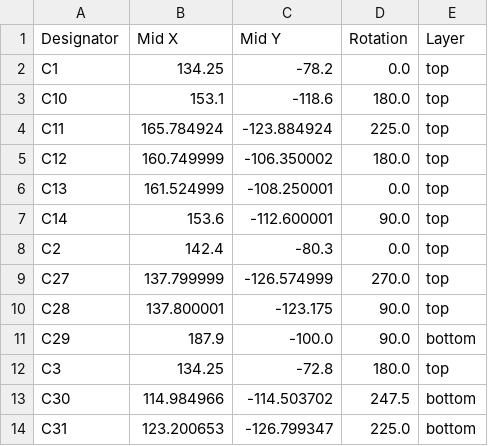
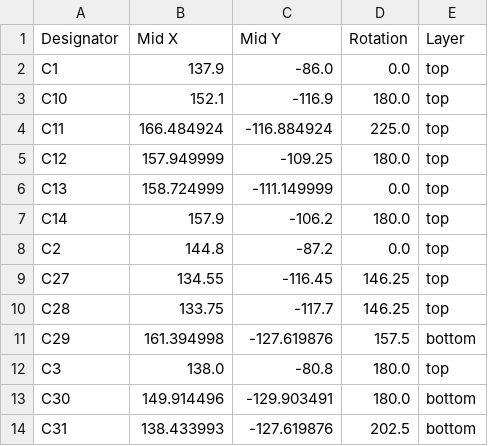
Before and after one commit to Szymon423/Air-Quality-Sensor, a CSV file: 01_Hardware/02_KiCad/air-quality-sensor/production/positions.csv, drawn as a sheet; only a part is shown; the diff covers the shown part only.

```diff
--- a/01_Hardware/02_KiCad/air-quality-sensor/production/positions.csv
+++ b/01_Hardware/02_KiCad/air-quality-sensor/production/positions.csv
@@ -1,14 +1,14 @@
 Designator,Mid X,Mid Y,Rotation,Layer
-C1,134.25,-78.2,0.0,top
-C10,153.1,-118.6,180.0,top
-C11,165.784924,-123.884924,225.0,top
-C12,160.749999,-106.350002,180.0,top
-C13,161.524999,-108.250001,0.0,top
-C14,153.6,-112.600001,90.0,top
-C2,142.4,-80.3,0.0,top
-C27,137.799999,-126.574999,270.0,top
-C28,137.800001,-123.175,90.0,top
-C29,187.9,-100.0,90.0,bottom
-C3,134.25,-72.8,180.0,top
-C30,114.984966,-114.503702,247.5,bottom
-C31,123.200653,-126.799347,225.0,bottom
+C1,137.9,-86.0,0.0,top
+C10,152.1,-116.9,180.0,top
+C11,166.484924,-116.884924,225.0,top
+C12,157.949999,-109.25,180.0,top
+C13,158.724999,-111.149999,0.0,top
+C14,157.9,-106.2,180.0,top
+C2,144.8,-87.2,0.0,top
+C27,134.55,-116.45,146.25,top
+C28,133.75,-117.7,146.25,top
+C29,161.394998,-127.619876,157.5,bottom
+C3,138.0,-80.8,180.0,top
+C30,149.914496,-129.903491,180.0,bottom
+C31,138.433993,-127.619876,202.5,bottom
```
Also changed, not shown: 138 edited cells elsewhere in this file, 01_Hardware/02_KiCad/air-quality-sensor/production/bom.csv, 01_Hardware/02_KiCad/air-quality-sensor/production/designators.csv, 48 other files.
